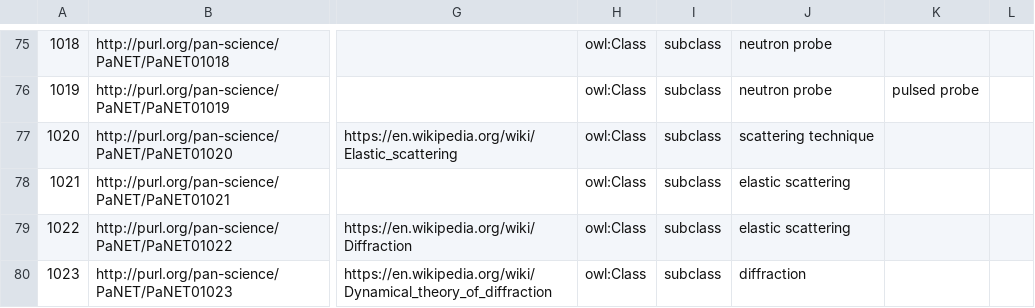
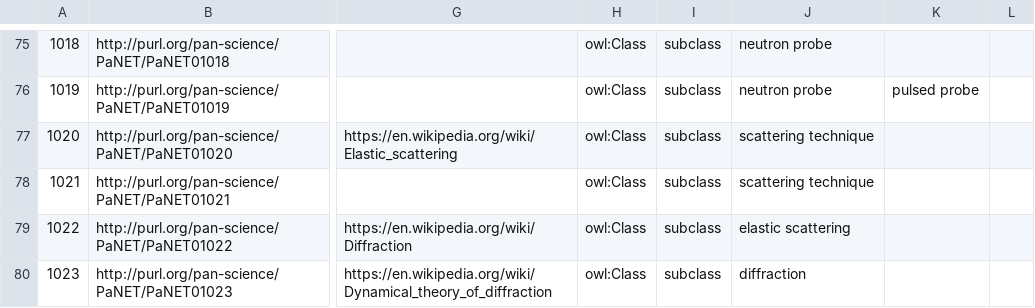
Before and after one commit to ExPaNDS-eu/ExPaNDS-experimental-techniques-ontology, a CSV file: source/PaNET.csv, drawn as a sheet; only a part is shown, gaps mark what is left out; the diff names each change by its address in the sheet, - before the commit and + after, or states it on an @@ line.

Commit message:
Changed parent class for PaNET01021
Motivation:

'diffuse scattering' is currently a subclass of 'elastic scattering'. It should be a subclass of 'scattering technique' instead.

Modification:

Replace 'elastic scattering' with 'scattering technique' as a parent class of 'diffuse scattering'.

Result:

'diffuse scattering' becomes a subclass of 'scattering technique'.
 Fixes issue #186.

```diff
--- a/source/PaNET.csv
+++ b/source/PaNET.csv
-J78: elastic scattering
+J78: scattering technique
```
